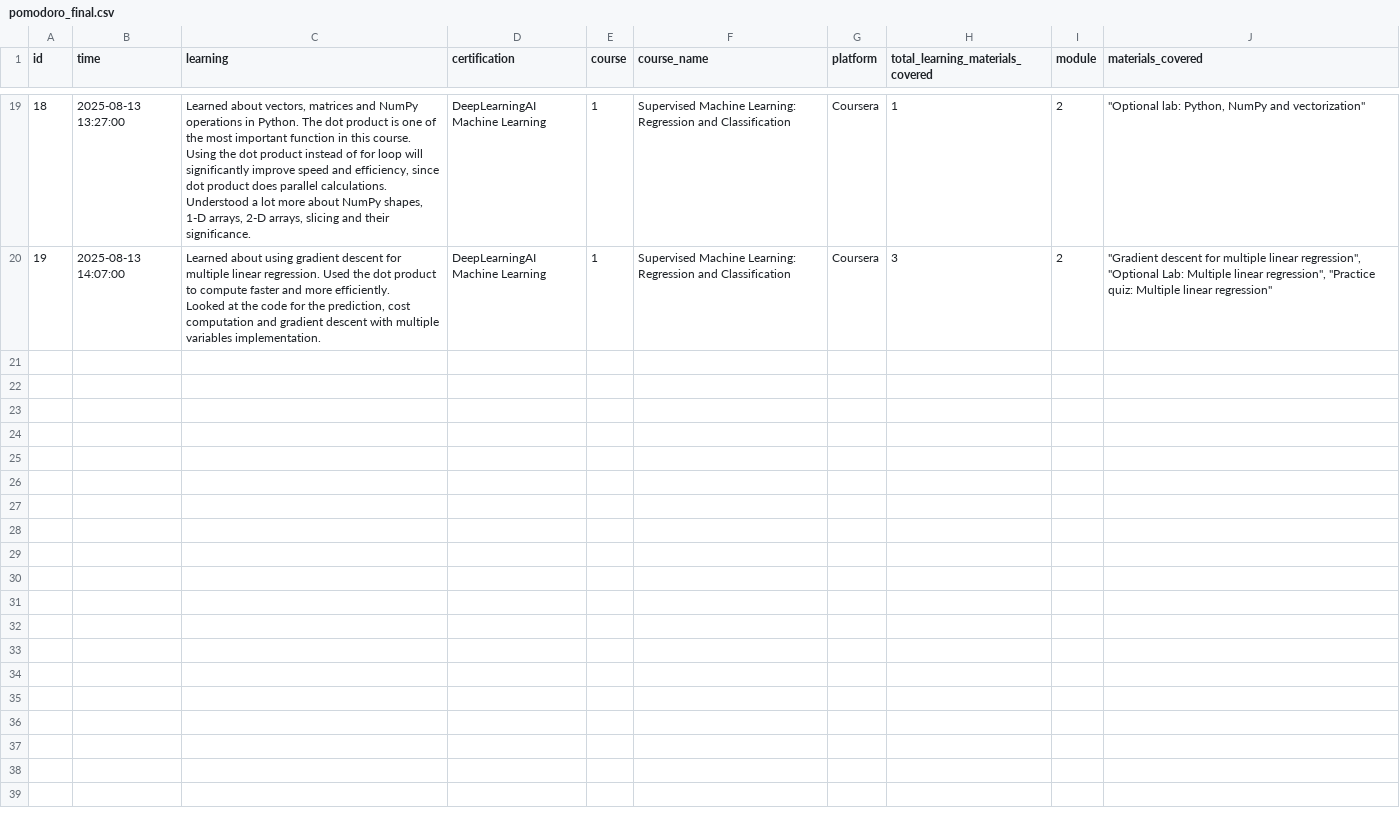
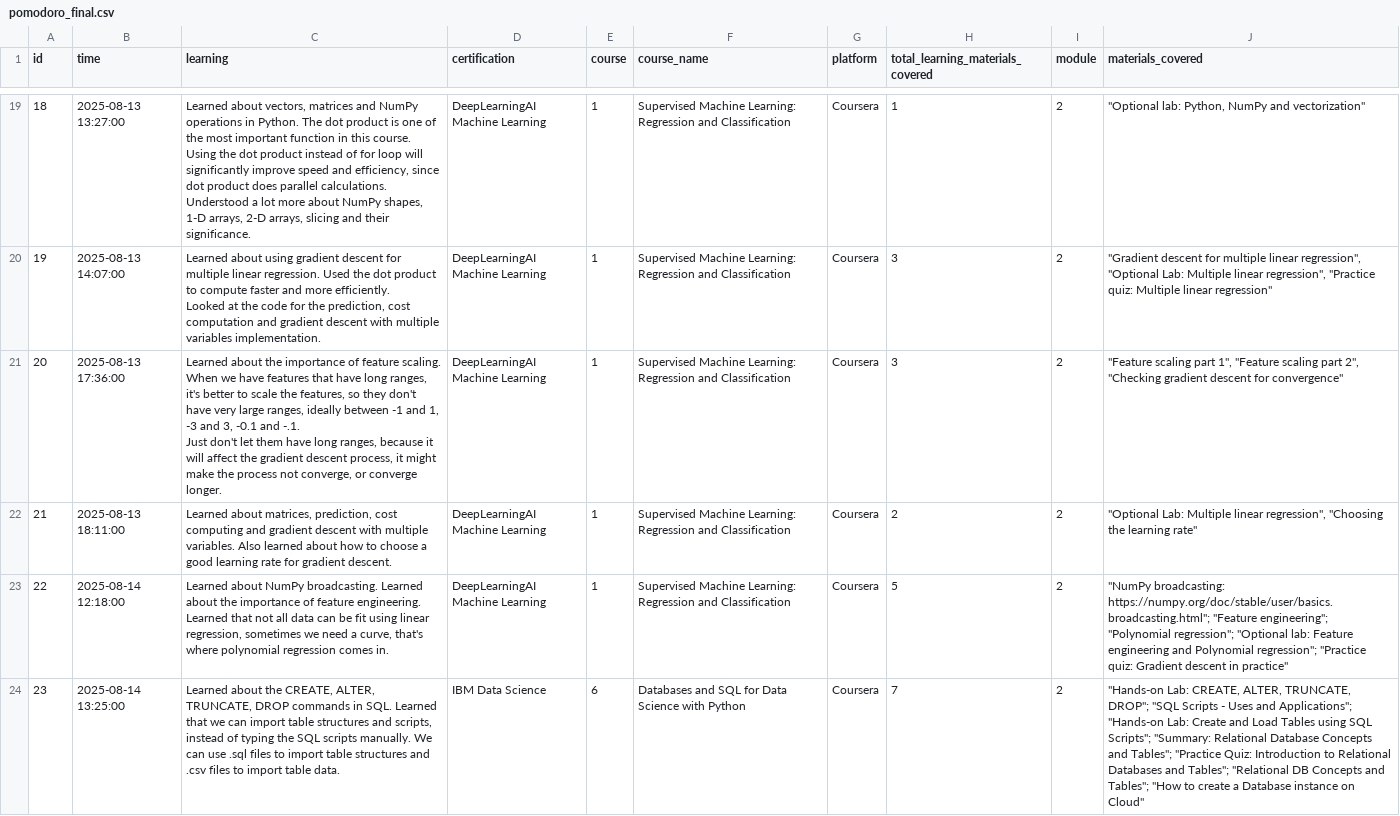
Before and after one commit to stanlys96/Jupyter-Notebook, a CSV file: pomodoro_final.csv, drawn as a sheet; only a part is shown, gaps mark what is left out; ↵ is a line break in a cell; the diff names each change by its address in the sheet, - before the commit and + after, or states it on an @@ line.

```diff
--- a/pomodoro_final.csv
+++ b/pomodoro_final.csv
+row 21: 20 | 2025-08-13 17:36:00 | Learned about the importance of feature scaling. When we have features that have long ranges, it's better to scale the features, so they don't have very large ranges, ideally between -1 and 1, -3 and 3, -0.1 and -.1. ↵ Just don't let them have long ranges, because it will affect the gradient descent process, it might make the process not converge, or converge longer. | DeepLearningAI Machine Learning | 1 | Supervised Machine Learning: Regression and Classification | Coursera | 3 | 2 | "Feature scaling part 1", "Feature scaling part 2", "Checking gradient descent for convergence"
+row 22: 21 | 2025-08-13 18:11:00 | Learned about matrices, prediction, cost computing and gradient descent with multiple variables. Also learned about how to choose a good learning rate for gradient descent. | DeepLearningAI Machine Learning | 1 | Supervised Machine Learning: Regression and Classification | Coursera | 2 | 2 | "Optional Lab: Multiple linear regression", "Choosing the learning rate"
+row 23: 22 | 2025-08-14 12:18:00 | Learned about NumPy broadcasting. Learned about the importance of feature engineering. Learned that not all data can be fit using linear regression, sometimes we need a curve, that's where polynomial regression comes in. | DeepLearningAI Machine Learning | 1 | Supervised Machine Learning: Regression and Classification | Coursera | 5 | 2 | "NumPy broadcasting: https://numpy.org/doc/stable/user/basics.broadcasting.html"; "Feature engineering"; "Polynomial regression"; "Optional lab: Feature engineering and Polynomial regression"; "Practice quiz: Gradient descent in practice"
+row 24: 23 | 2025-08-14 13:25:00 | Learned about the CREATE, ALTER, TRUNCATE, DROP commands in SQL. Learned that we can import table structures and scripts, instead of typing the SQL scripts manually. We can use .sql files to import table structures and .csv files to import table data. | IBM Data Science | 6 | Databases and SQL for Data Science with Python | Coursera | 7 | 2 | "Hands-on Lab: CREATE, ALTER, TRUNCATE, DROP"; "SQL Scripts - Uses and Applications"; "Hands-on Lab: Create and Load Tables using SQL Scripts"; "Summary: Relational Database Concepts and Tables"; "Practice Quiz: Introduction to Relational Databases and Tables"; "Relational DB Concepts and Tables"; "How to create a Database instance on Cloud"
```
Also changed, not shown: 1 other file.
